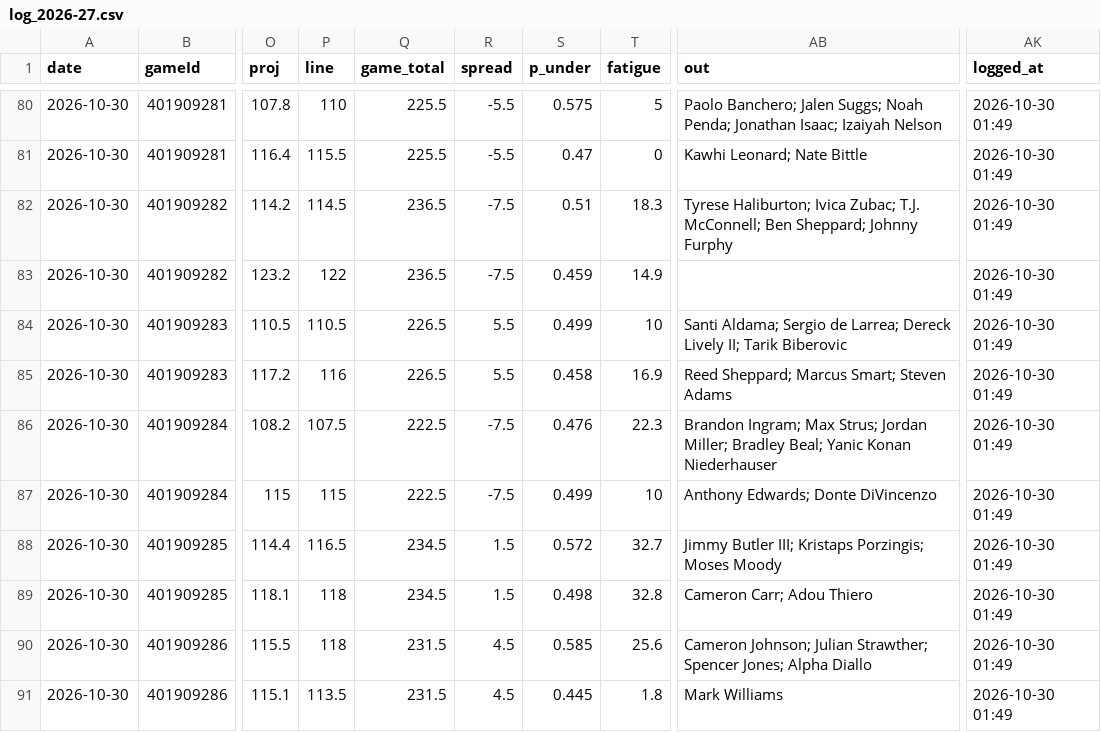
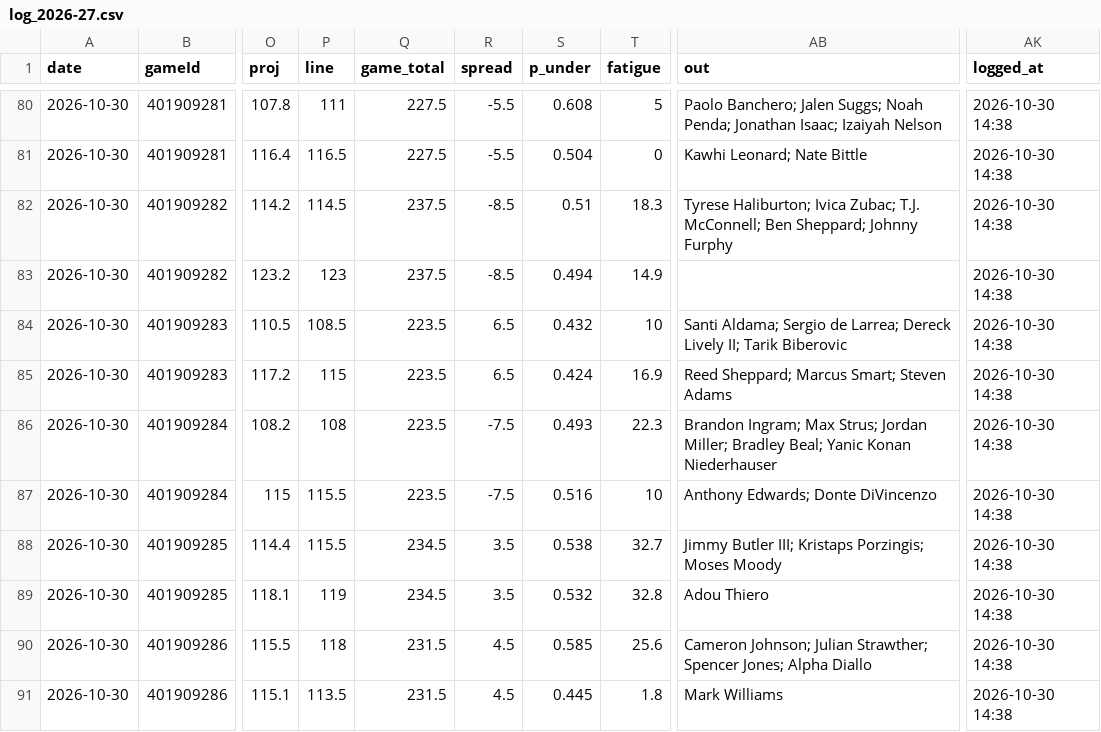
Before and after one commit to Johnbrick123/nba-unders, a CSV file: monitor/log_2026-27.csv, drawn as a sheet; only a part is shown, gaps mark what is left out; the diff covers the shown part only; the diff names each change by its address in the sheet, - before the commit and + after, or states it on an @@ line.

```diff
--- a/monitor/log_2026-27.csv
+++ b/monitor/log_2026-27.csv
-P80 (line): 110
+P80 (line): 111
-Q80:Q81 (game_total): 225.5
+Q80:Q81 (game_total): 227.5
-S80 (p_under): 0.575
+S80 (p_under): 0.608
-AK80:AK91 (logged_at): 2026-10-30 01:49
+AK80:AK91 (logged_at): 2026-10-30 14:38
-P81 (line): 115.5
+P81 (line): 116.5
-S81 (p_under): 0.47
+S81 (p_under): 0.504
-Q82:Q83 (game_total): 236.5
+Q82:Q83 (game_total): 237.5
-R82:R83 (spread): -7.5
+R82:R83 (spread): -8.5
-P83 (line): 122
+P83 (line): 123
-S83 (p_under): 0.459
+S83 (p_under): 0.494
-P84 (line): 110.5
+P84 (line): 108.5
-Q84:Q85 (game_total): 226.5
+Q84:Q85 (game_total): 223.5
-R84:R85 (spread): 5.5
+R84:R85 (spread): 6.5
-S84 (p_under): 0.499
+S84 (p_under): 0.432
-P85 (line): 116
+P85 (line): 115
-S85 (p_under): 0.458
+S85 (p_under): 0.424
-P86 (line): 107.5
+P86 (line): 108
-Q86:Q87 (game_total): 222.5
+Q86:Q87 (game_total): 223.5
-S86 (p_under): 0.476
+S86 (p_under): 0.493
-P87 (line): 115
+P87 (line): 115.5
-S87 (p_under): 0.499
+S87 (p_under): 0.516
-P88 (line): 116.5
+P88 (line): 115.5
-R88:R89 (spread): 1.5
+R88:R89 (spread): 3.5
-S88 (p_under): 0.572
+S88 (p_under): 0.538
-P89 (line): 118
+P89 (line): 119
-S89 (p_under): 0.498
+S89 (p_under): 0.532
-AB89 (out): Cameron Carr; Adou Thiero
+AB89 (out): Adou Thiero
```
Also changed, not shown: 44 edited cells elsewhere in this file, 4 other files.
